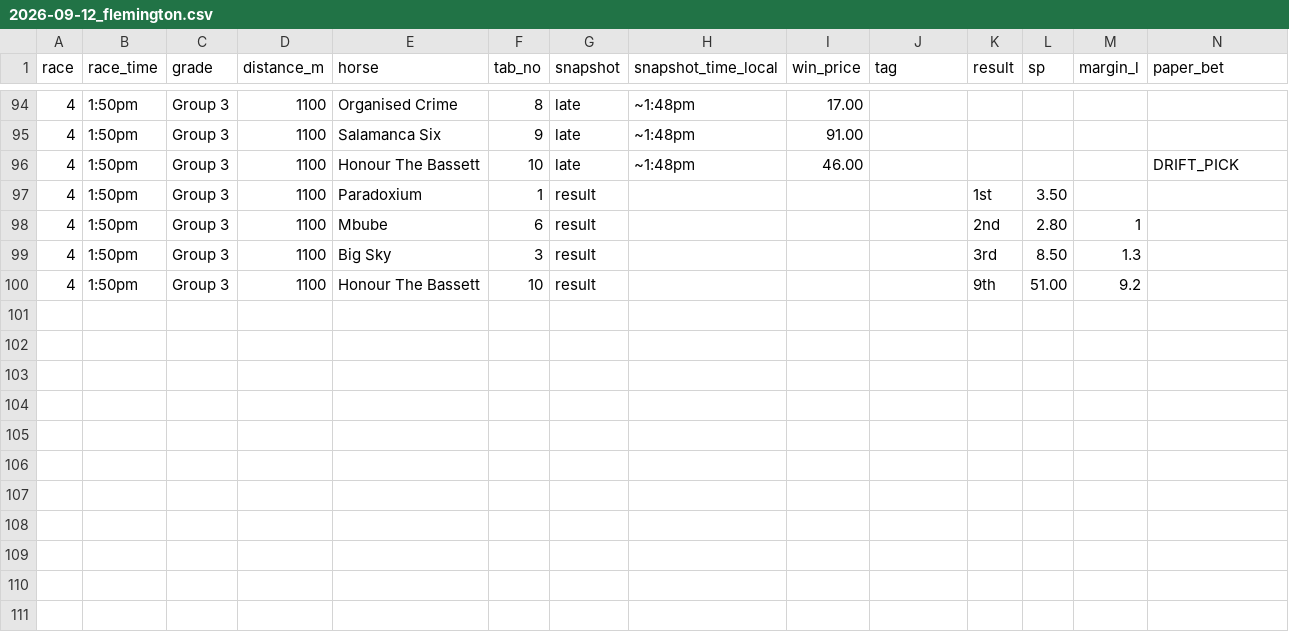
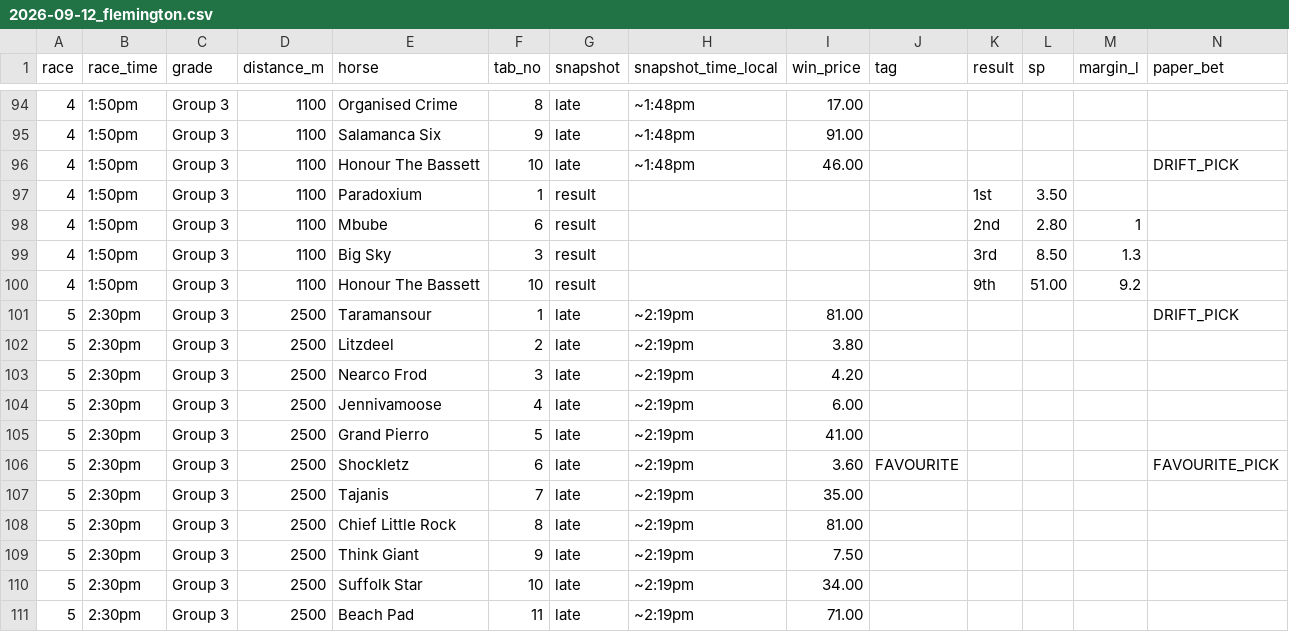
Before and after one commit to tonydebney69-debug/horse-racing-model, a CSV file: data/paper_bets/2026-09-12_flemington.csv, drawn as a sheet; only a part is shown, gaps mark what is left out.

```diff
--- a/data/paper_bets/2026-09-12_flemington.csv
+++ b/data/paper_bets/2026-09-12_flemington.csv
@@ -100 +100,12 @@ race,race_time,grade,distance_m,horse,tab_no,snapshot,snapshot_time_local,win_pr
 4,1:50pm,Group 3,1100,Honour The Bassett,10,result,,,,9th,51.00,9.2
+5,2:30pm,Group 3,2500,Taramansour,1,late,~2:19pm,81.00,,,,,DRIFT_PICK
+5,2:30pm,Group 3,2500,Litzdeel,2,late,~2:19pm,3.80,,,,,
+5,2:30pm,Group 3,2500,Nearco Frod,3,late,~2:19pm,4.20,,,,,
+5,2:30pm,Group 3,2500,Jennivamoose,4,late,~2:19pm,6.00,,,,,
+5,2:30pm,Group 3,2500,Grand Pierro,5,late,~2:19pm,41.00,,,,,
+5,2:30pm,Group 3,2500,Shockletz,6,late,~2:19pm,3.60,FAVOURITE,,,,FAVOURITE_PICK
+5,2:30pm,Group 3,2500,Tajanis,7,late,~2:19pm,35.00,,,,,
+5,2:30pm,Group 3,2500,Chief Little Rock,8,late,~2:19pm,81.00,,,,,
+5,2:30pm,Group 3,2500,Think Giant,9,late,~2:19pm,7.50,,,,,
+5,2:30pm,Group 3,2500,Suffolk Star,10,late,~2:19pm,34.00,,,,,
+5,2:30pm,Group 3,2500,Beach Pad,11,late,~2:19pm,71.00,,,,,
```
